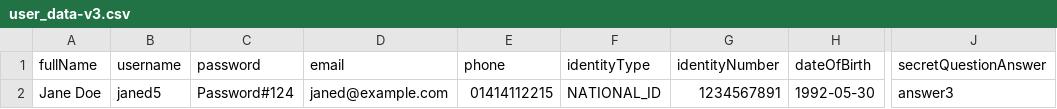
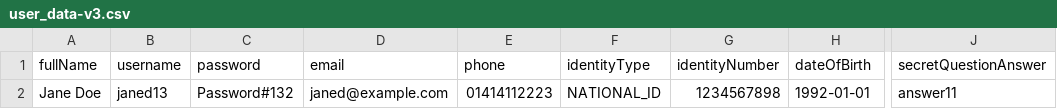
Before and after one commit to sabbir-sqa/DGDP-API-JMX, a CSV file: supplier-signup/user_data-v3.csv, drawn as a sheet; only a part is shown, gaps mark what is left out; the diff names each change by its address in the sheet, - before the commit and + after, or states it on an @@ line.

```diff
--- a/supplier-signup/user_data-v3.csv
+++ b/supplier-signup/user_data-v3.csv
-B2 (username): janed5
+B2 (username): janed13
-C2 (password): Password#124
+C2 (password): Password#132
-E2 (phone): 01414112215
+E2 (phone): 01414112223
-G2 (identityNumber): 1234567891
+G2 (identityNumber): 1234567898
-H2 (dateOfBirth): 1992-05-30
+H2 (dateOfBirth): 1992-01-01
-J2 (secretQuestionAnswer): answer3
+J2 (secretQuestionAnswer): answer11
```
Also changed, not shown: 1 other file.
